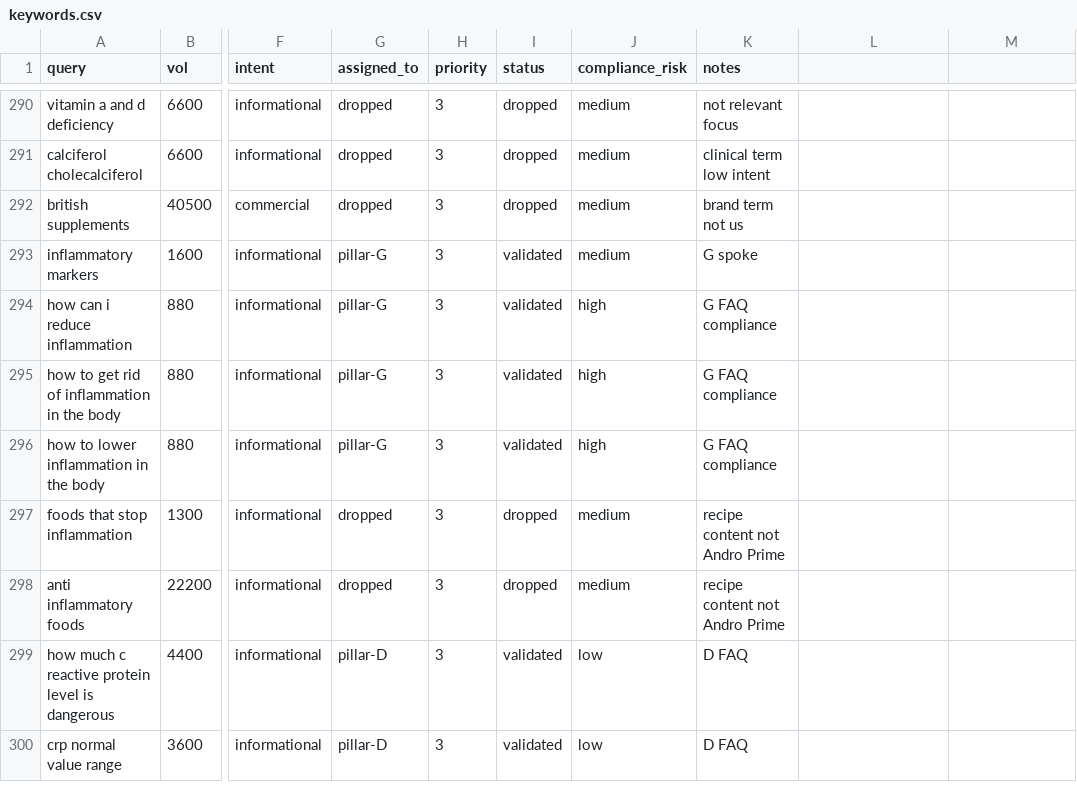
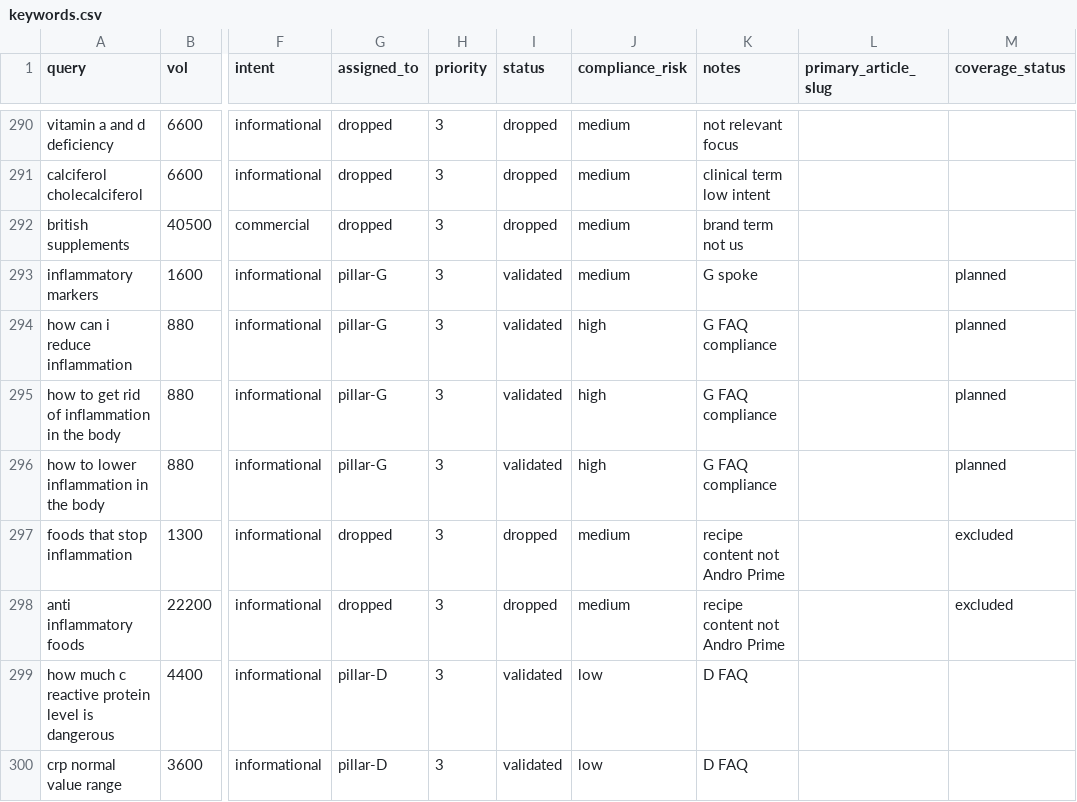
Before and after one commit to lindokpm61/androprime_main, a CSV file: andro-prime/06_marketing/seo-ai-search/keywords.csv, drawn as a sheet; only a part is shown, gaps mark what is left out; the diff covers the shown part only; the diff names each change by its address in the sheet, - before the commit and + after, or states it on an @@ line.

```diff
--- a/andro-prime/06_marketing/seo-ai-search/keywords.csv
+++ b/andro-prime/06_marketing/seo-ai-search/keywords.csv
-L1: (empty)
+L1: primary_article_slug
-M1: (empty)
+M1: coverage_status
-M293:M296 (coverage_status): (empty)
+M293:M296 (coverage_status): planned
-M297:M298 (coverage_status): (empty)
+M297:M298 (coverage_status): excluded
```
Also changed, not shown: 5 added rows and 13 edited cells elsewhere in this file, 1 other file.
